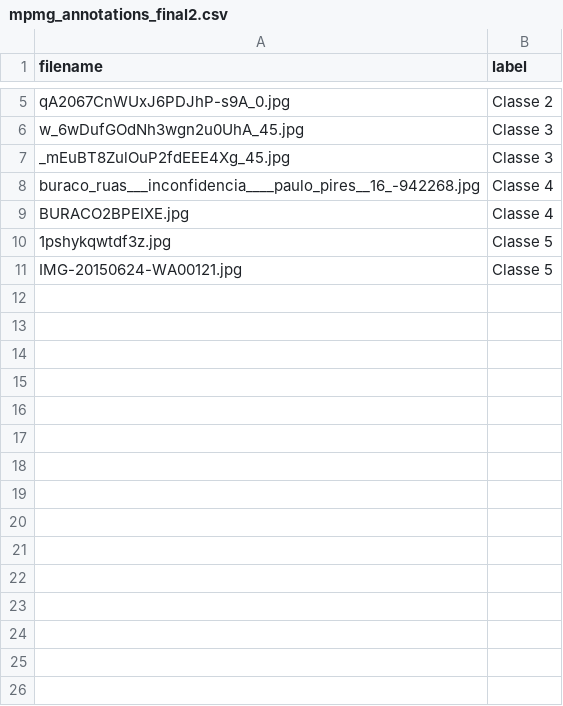
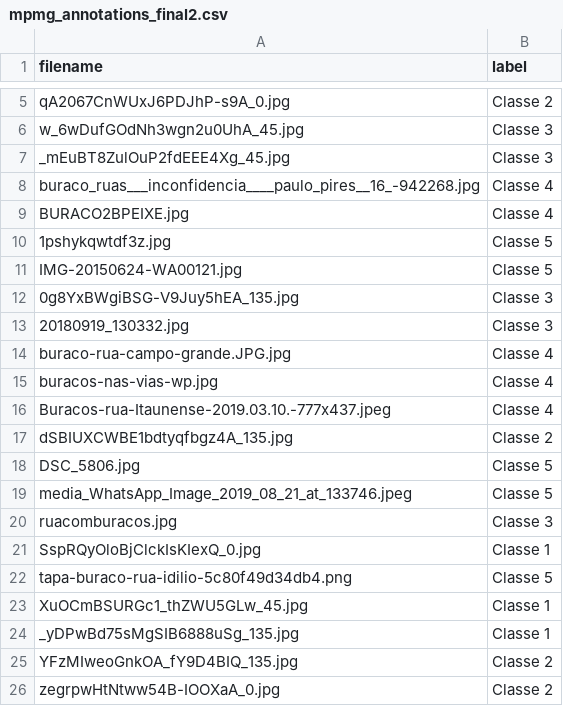
Before and after one commit to MPMG-DCC-UFMG/F05, a CSV file: pavimentacao/EXAMPLE_DATASET/mpmg_annotations_final2.csv, drawn as a sheet; only a part is shown, gaps mark what is left out.

```diff
--- a/pavimentacao/EXAMPLE_DATASET/mpmg_annotations_final2.csv
+++ b/pavimentacao/EXAMPLE_DATASET/mpmg_annotations_final2.csv
@@ -11 +11,16 @@ BURACO2BPEIXE.jpg,Classe 4
 IMG-20150624-WA00121.jpg,Classe 5
+0g8YxBWgiBSG-V9Juy5hEA_135.jpg,Classe 3
+20180919_130332.jpg,Classe 3
+buraco-rua-campo-grande.JPG.jpg,Classe 4
+buracos-nas-vias-wp.jpg,Classe 4
+Buracos-rua-Itaunense-2019.03.10.-777x437.jpeg,Classe 4
+dSBIUXCWBE1bdtyqfbgz4A_135.jpg,Classe 2
+DSC_5806.jpg,Classe 5
+media_WhatsApp_Image_2019_08_21_at_133746.jpeg,Classe 5
+ruacomburacos.jpg,Classe 3
+SspRQyOloBjClckIsKIexQ_0.jpg,Classe 1
+tapa-buraco-rua-idilio-5c80f49d34db4.png,Classe 5
+XuOCmBSURGc1_thZWU5GLw_45.jpg,Classe 1
+_yDPwBd75sMgSIB6888uSg_135.jpg,Classe 1
+YFzMIweoGnkOA_fY9D4BIQ_135.jpg,Classe 2
+zegrpwHtNtww54B-IOOXaA_0.jpg,Classe 2
```
Also changed, not shown: 15 other files.
